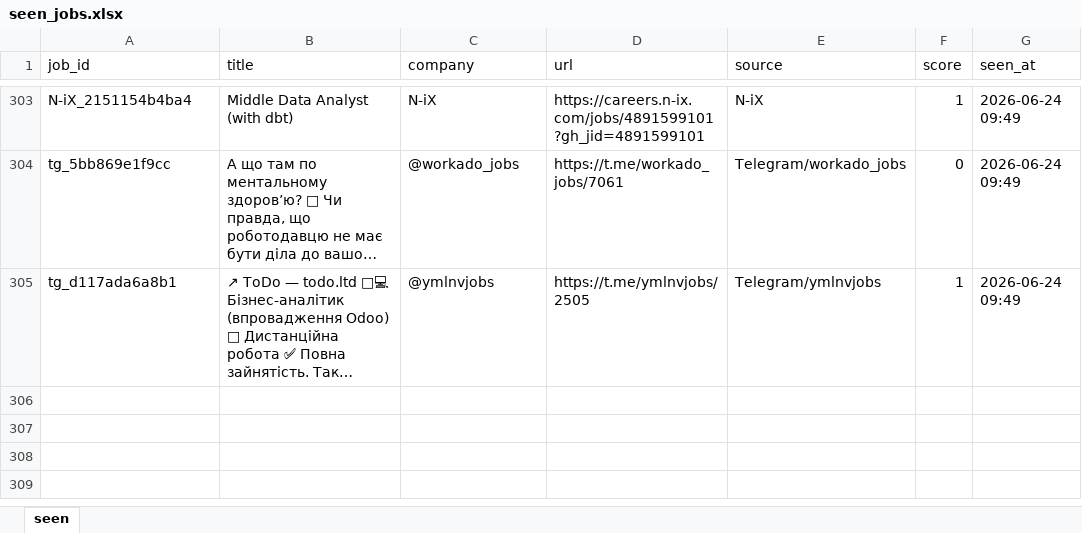
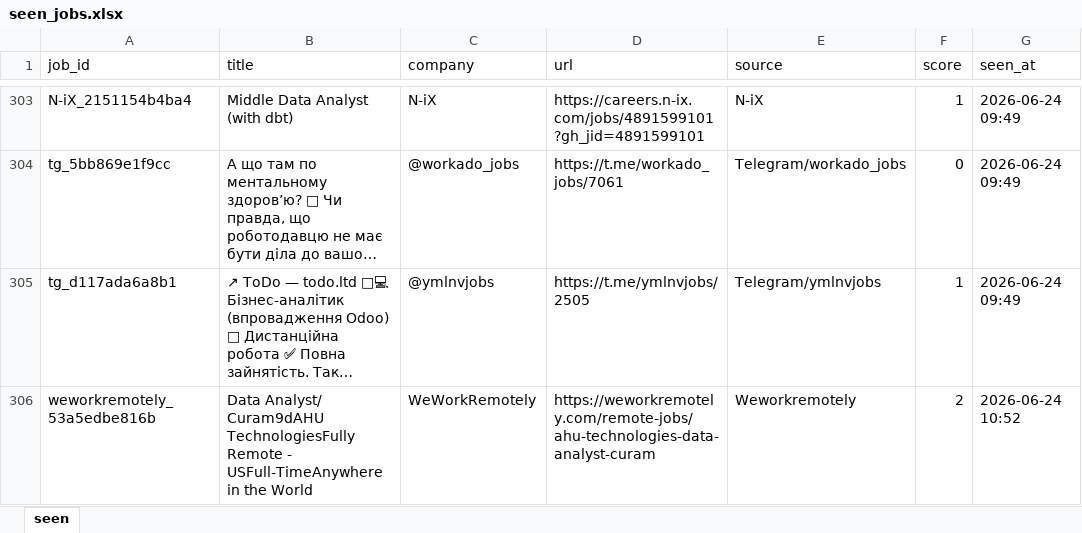
Before and after one commit to daddy4ka/job-search-agent, an Excel workbook: seen_jobs.xlsx, sheet seen, drawn as a sheet; only a part is shown, gaps mark what is left out; long unchanged cells end in …; values as stored, in another font and other column widths than the file's, no borders; the diff names each change by its address in the sheet, - before the commit and + after, or states it on an @@ line.

Commit message:
chore: update seen_jobs [skip ci]

```diff
--- a/seen_jobs.xlsx (sheet seen)
+++ b/seen_jobs.xlsx (sheet seen)
+row 306: weworkremotely_53a5edbe816b | Data Analyst/ Curam9dAHU TechnologiesFully Remote - USFull-TimeAnywhere in the World | WeWorkRemotely | https://weworkremotely.com/remote-jobs/ahu-technologies-data-analyst-curam | Weworkremotely | 2 | 2026-06-24 10:52
```
